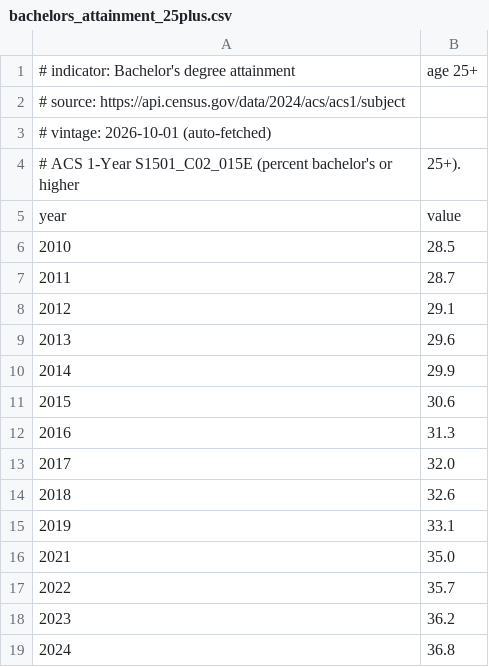
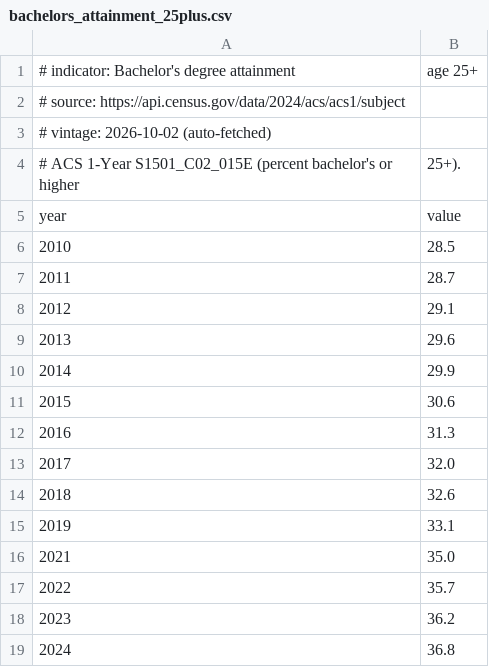
Before and after one commit to adammontville/american-dream-reality-index, a CSV file: data/raw/api_cache/bachelors_attainment_25plus.csv, drawn as a sheet.

```diff
--- a/data/raw/api_cache/bachelors_attainment_25plus.csv
+++ b/data/raw/api_cache/bachelors_attainment_25plus.csv
@@ -2,3 +2,3 @@
 # source: https://api.census.gov/data/2024/acs/acs1/subject
-# vintage: 2026-10-01 (auto-fetched)
+# vintage: 2026-10-02 (auto-fetched)
 # ACS 1-Year S1501_C02_015E (percent bachelor's or higher, 25+).
```
Also changed, not shown: data/raw/api_cache/gini_household_income.csv, data/raw/api_cache/life_expectancy_at_birth.csv, 9 other files.
